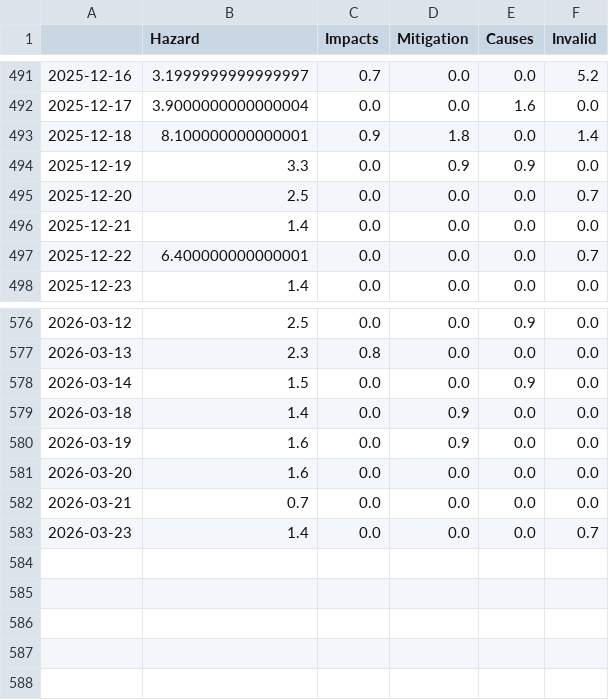
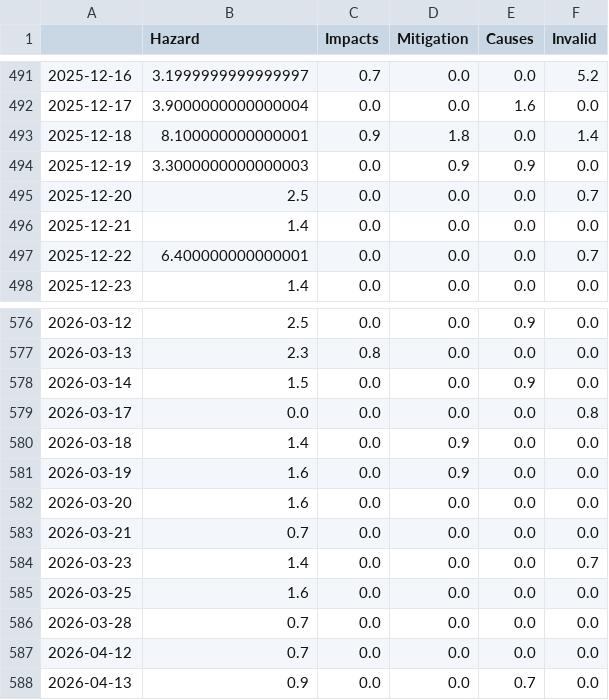
Before and after one commit to jens-news/hurricaneIsComing, a CSV file: csv/topics_date.csv, drawn as a sheet; only a part is shown, gaps mark what is left out.

```diff
--- a/csv/topics_date.csv
+++ b/csv/topics_date.csv
@@ -493,3 +493,3 @@
 2025-12-18,8.100000000000001,0.9,1.8,0.0,1.4
-2025-12-19,3.3,0.0,0.9,0.9,0.0
+2025-12-19,3.3000000000000003,0.0,0.9,0.9,0.0
 2025-12-20,2.5,0.0,0.0,0.0,0.7
@@ -578,2 +578,3 @@
 2026-03-14,1.5,0.0,0.0,0.9,0.0
+2026-03-17,0.0,0.0,0.0,0.0,0.8
 2026-03-18,1.4,0.0,0.9,0.0,0.0
@@ -583 +584,5 @@
 2026-03-23,1.4,0.0,0.0,0.0,0.7
+2026-03-25,1.6,0.0,0.0,0.0,0.0
+2026-03-28,0.7,0.0,0.0,0.0,0.0
+2026-04-12,0.7,0.0,0.0,0.0,0.0
+2026-04-13,0.9,0.0,0.0,0.7,0.0
```
Also changed, not shown: 4 other files.
